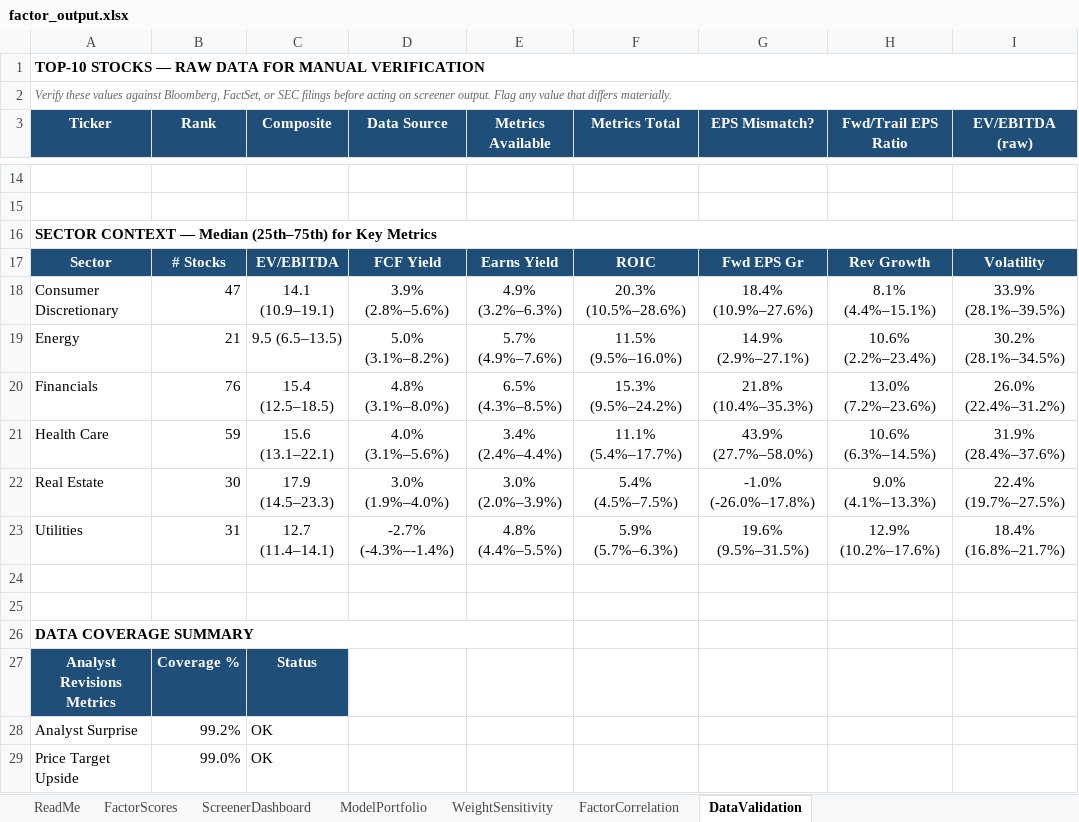
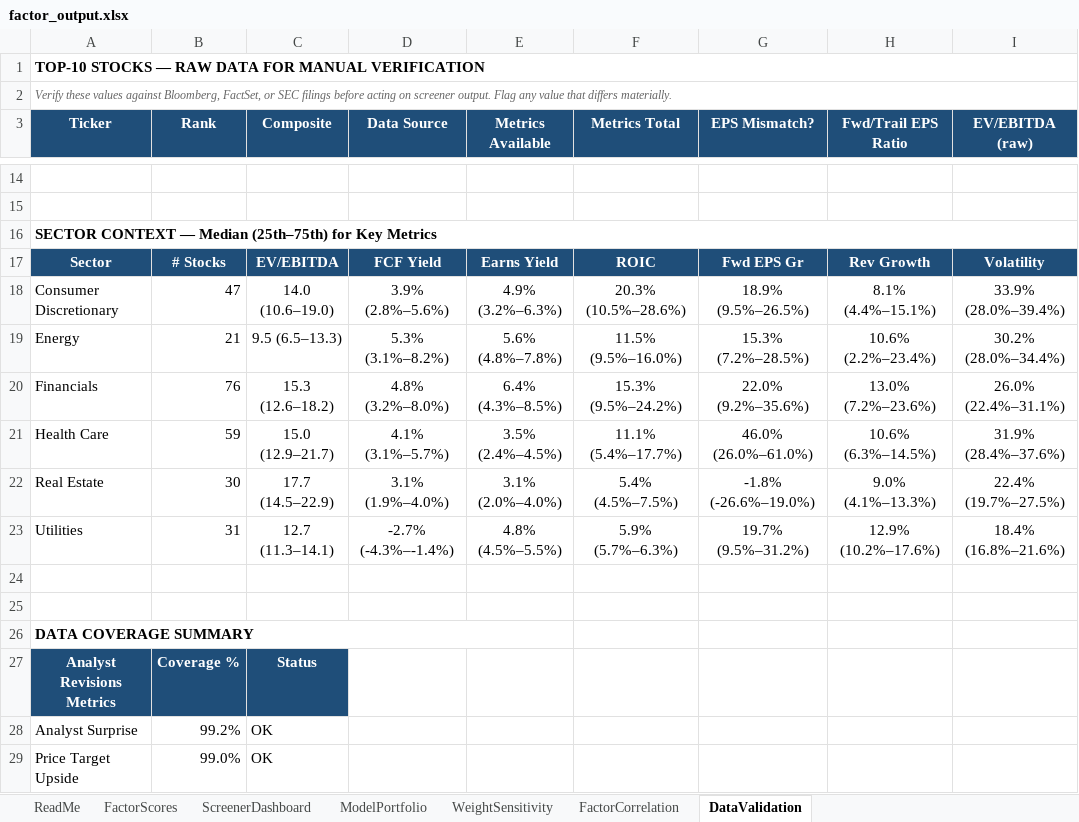
Before and after one commit to CalebSmit/screener-dashboard, an Excel workbook: factor_output.xlsx, sheet DataValidation, drawn as a sheet; only a part is shown, gaps mark what is left out; values as stored, in another font and other column widths than the file's, no borders; the diff covers the shown part only; the diff names each change by its address in the sheet, - before the commit and + after, or states it on an @@ line.

Commit message:
data: screener run 2026-09-11 - 502 scored, top: EXPE HST APA VLO EIX

```diff
--- a/factor_output.xlsx (sheet DataValidation)
+++ b/factor_output.xlsx (sheet DataValidation)
-C18 (Composite): 14.1 (10.9–19.1)
+C18 (Composite): 14.0 (10.6–19.0)
-G18 (EPS Mismatch?): 18.4% (10.9%–27.6%)
+G18 (EPS Mismatch?): 18.9% (9.5%–26.5%)
-I18 (EV/EBITDA (raw)): 33.9% (28.1%–39.5%)
+I18 (EV/EBITDA (raw)): 33.9% (28.0%–39.4%)
-C19 (Composite): 9.5 (6.5–13.5)
+C19 (Composite): 9.5 (6.5–13.3)
-D19 (Data Source): 5.0% (3.1%–8.2%)
+D19 (Data Source): 5.3% (3.1%–8.2%)
-E19 (Metrics Available): 5.7% (4.9%–7.6%)
+E19 (Metrics Available): 5.6% (4.8%–7.8%)
-G19 (EPS Mismatch?): 14.9% (2.9%–27.1%)
+G19 (EPS Mismatch?): 15.3% (7.2%–28.5%)
-I19 (EV/EBITDA (raw)): 30.2% (28.1%–34.5%)
+I19 (EV/EBITDA (raw)): 30.2% (28.0%–34.4%)
-C20 (Composite): 15.4 (12.5–18.5)
+C20 (Composite): 15.3 (12.6–18.2)
-D20 (Data Source): 4.8% (3.1%–8.0%)
+D20 (Data Source): 4.8% (3.2%–8.0%)
-E20 (Metrics Available): 6.5% (4.3%–8.5%)
+E20 (Metrics Available): 6.4% (4.3%–8.5%)
-G20 (EPS Mismatch?): 21.8% (10.4%–35.3%)
+G20 (EPS Mismatch?): 22.0% (9.2%–35.6%)
-I20 (EV/EBITDA (raw)): 26.0% (22.4%–31.2%)
+I20 (EV/EBITDA (raw)): 26.0% (22.4%–31.1%)
-C21 (Composite): 15.6 (13.1–22.1)
+C21 (Composite): 15.0 (12.9–21.7)
-D21 (Data Source): 4.0% (3.1%–5.6%)
+D21 (Data Source): 4.1% (3.1%–5.7%)
-E21 (Metrics Available): 3.4% (2.4%–4.4%)
+E21 (Metrics Available): 3.5% (2.4%–4.5%)
-G21 (EPS Mismatch?): 43.9% (27.7%–58.0%)
+G21 (EPS Mismatch?): 46.0% (26.0%–61.0%)
-C22 (Composite): 17.9 (14.5–23.3)
+C22 (Composite): 17.7 (14.5–22.9)
-D22 (Data Source): 3.0% (1.9%–4.0%)
+D22 (Data Source): 3.1% (1.9%–4.0%)
-E22 (Metrics Available): 3.0% (2.0%–3.9%)
+E22 (Metrics Available): 3.1% (2.0%–4.0%)
-G22 (EPS Mismatch?): -1.0% (-26.0%–17.8%)
+G22 (EPS Mismatch?): -1.8% (-26.6%–19.0%)
-C23 (Composite): 12.7 (11.4–14.1)
+C23 (Composite): 12.7 (11.3–14.1)
-E23 (Metrics Available): 4.8% (4.4%–5.5%)
+E23 (Metrics Available): 4.8% (4.5%–5.5%)
-G23 (EPS Mismatch?): 19.6% (9.5%–31.5%)
+G23 (EPS Mismatch?): 19.7% (9.5%–31.2%)
-I23 (EV/EBITDA (raw)): 18.4% (16.8%–21.7%)
+I23 (EV/EBITDA (raw)): 18.4% (16.8%–21.6%)
```
Also changed, not shown: 4 added rows, 4 removed rows and 62 edited cells elsewhere in this sheet, sheet FactorScores, sheet FactorCorrelation, sheet ScreenerDashboard, sheet ModelPortfolio, sheet WeightSensitivity, 13 other files.
